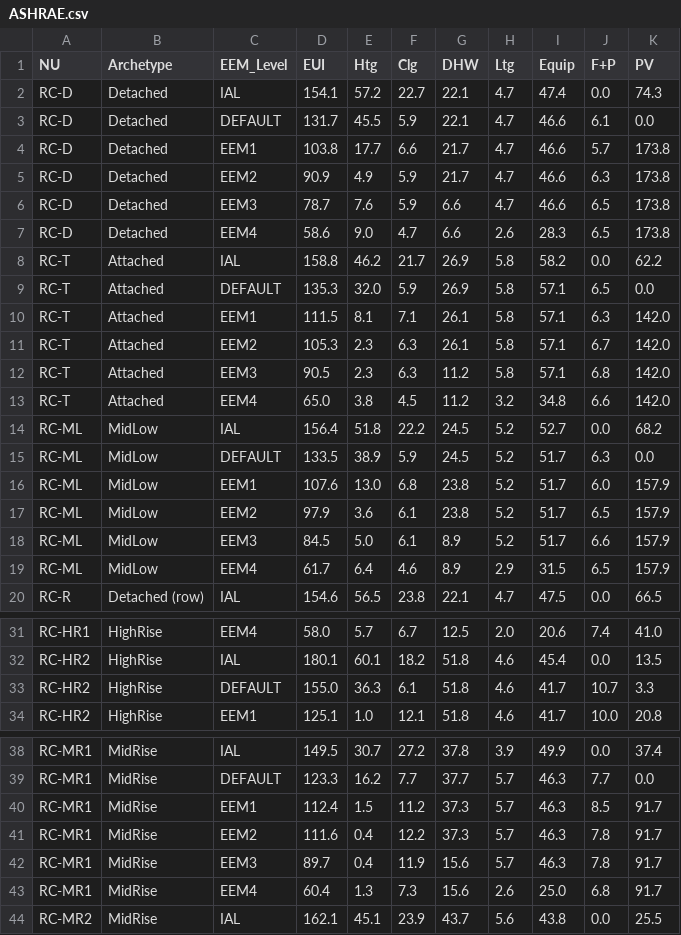
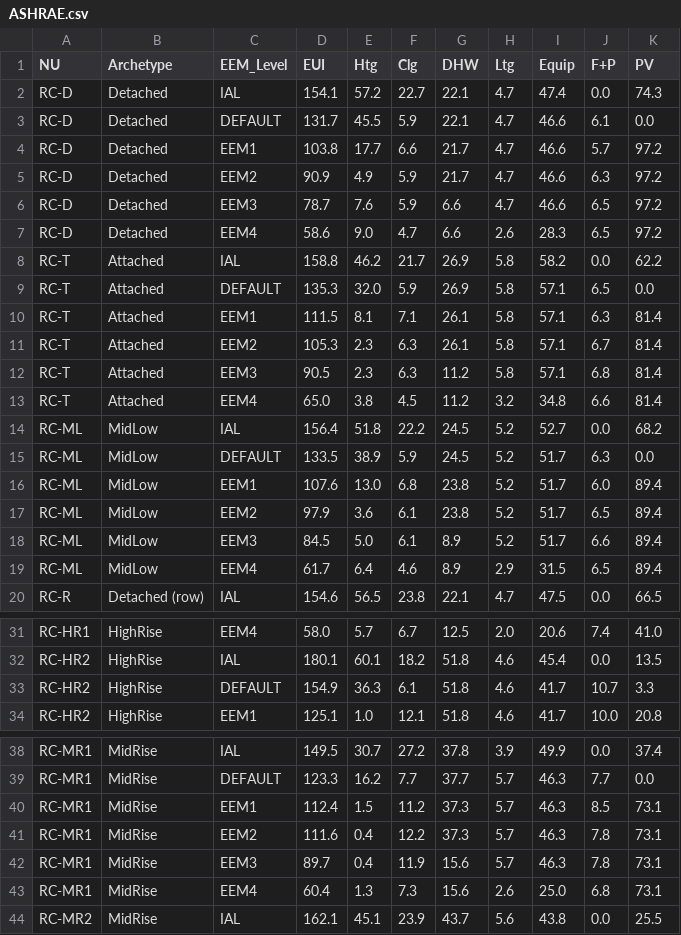
Before and after one commit to orcunkoraliseri/NEXA-web, a CSV file: Templates/ASHRAE.csv, drawn as a sheet; only a part is shown, gaps mark what is left out.

```diff
--- a/Templates/ASHRAE.csv
+++ b/Templates/ASHRAE.csv
@@ -3,18 +3,18 @@ RC-D,Detached,IAL,154.1,57.2,22.7,22.1,4.7,47.4,0.0,74.3
 RC-D,Detached,DEFAULT,131.7,45.5,5.9,22.1,4.7,46.6,6.1,0.0
-RC-D,Detached,EEM1,103.8,17.7,6.6,21.7,4.7,46.6,5.7,173.8
-RC-D,Detached,EEM2,90.9,4.9,5.9,21.7,4.7,46.6,6.3,173.8
-RC-D,Detached,EEM3,78.7,7.6,5.9,6.6,4.7,46.6,6.5,173.8
-RC-D,Detached,EEM4,58.6,9.0,4.7,6.6,2.6,28.3,6.5,173.8
+RC-D,Detached,EEM1,103.8,17.7,6.6,21.7,4.7,46.6,5.7,97.2
+RC-D,Detached,EEM2,90.9,4.9,5.9,21.7,4.7,46.6,6.3,97.2
+RC-D,Detached,EEM3,78.7,7.6,5.9,6.6,4.7,46.6,6.5,97.2
+RC-D,Detached,EEM4,58.6,9.0,4.7,6.6,2.6,28.3,6.5,97.2
 RC-T,Attached,IAL,158.8,46.2,21.7,26.9,5.8,58.2,0.0,62.2
 RC-T,Attached,DEFAULT,135.3,32.0,5.9,26.9,5.8,57.1,6.5,0.0
-RC-T,Attached,EEM1,111.5,8.1,7.1,26.1,5.8,57.1,6.3,142.0
-RC-T,Attached,EEM2,105.3,2.3,6.3,26.1,5.8,57.1,6.7,142.0
-RC-T,Attached,EEM3,90.5,2.3,6.3,11.2,5.8,57.1,6.8,142.0
-RC-T,Attached,EEM4,65.0,3.8,4.5,11.2,3.2,34.8,6.6,142.0
+RC-T,Attached,EEM1,111.5,8.1,7.1,26.1,5.8,57.1,6.3,81.4
+RC-T,Attached,EEM2,105.3,2.3,6.3,26.1,5.8,57.1,6.7,81.4
+RC-T,Attached,EEM3,90.5,2.3,6.3,11.2,5.8,57.1,6.8,81.4
+RC-T,Attached,EEM4,65.0,3.8,4.5,11.2,3.2,34.8,6.6,81.4
 RC-ML,MidLow,IAL,156.4,51.8,22.2,24.5,5.2,52.7,0.0,68.2
 RC-ML,MidLow,DEFAULT,133.5,38.9,5.9,24.5,5.2,51.7,6.3,0.0
-RC-ML,MidLow,EEM1,107.6,13.0,6.8,23.8,5.2,51.7,6.0,157.9
-RC-ML,MidLow,EEM2,97.9,3.6,6.1,23.8,5.2,51.7,6.5,157.9
-RC-ML,MidLow,EEM3,84.5,5.0,6.1,8.9,5.2,51.7,6.6,157.9
-RC-ML,MidLow,EEM4,61.7,6.4,4.6,8.9,2.9,31.5,6.5,157.9
+RC-ML,MidLow,EEM1,107.6,13.0,6.8,23.8,5.2,51.7,6.0,89.4
+RC-ML,MidLow,EEM2,97.9,3.6,6.1,23.8,5.2,51.7,6.5,89.4
+RC-ML,MidLow,EEM3,84.5,5.0,6.1,8.9,5.2,51.7,6.6,89.4
+RC-ML,MidLow,EEM4,61.7,6.4,4.6,8.9,2.9,31.5,6.5,89.4
 RC-R,Detached (row),IAL,154.6,56.5,23.8,22.1,4.7,47.5,0.0,66.5
@@ -32,3 +32,3 @@ RC-HR1,HighRise,EEM4,58.0,5.7,6.7,12.5,2.0,20.6,7.4,41.0
 RC-HR2,HighRise,IAL,180.1,60.1,18.2,51.8,4.6,45.4,0.0,13.5
-RC-HR2,HighRise,DEFAULT,155.0,36.3,6.1,51.8,4.6,41.7,10.7,3.3
+RC-HR2,HighRise,DEFAULT,154.9,36.3,6.1,51.8,4.6,41.7,10.7,3.3
 RC-HR2,HighRise,EEM1,125.1,1.0,12.1,51.8,4.6,41.7,10.0,20.8
@@ -39,6 +39,6 @@ RC-MR1,MidRise,IAL,149.5,30.7,27.2,37.8,3.9,49.9,0.0,37.4
 RC-MR1,MidRise,DEFAULT,123.3,16.2,7.7,37.7,5.7,46.3,7.7,0.0
-RC-MR1,MidRise,EEM1,112.4,1.5,11.2,37.3,5.7,46.3,8.5,91.7
-RC-MR1,MidRise,EEM2,111.6,0.4,12.2,37.3,5.7,46.3,7.8,91.7
-RC-MR1,MidRise,EEM3,89.7,0.4,11.9,15.6,5.7,46.3,7.8,91.7
-RC-MR1,MidRise,EEM4,60.4,1.3,7.3,15.6,2.6,25.0,6.8,91.7
+RC-MR1,MidRise,EEM1,112.4,1.5,11.2,37.3,5.7,46.3,8.5,73.1
+RC-MR1,MidRise,EEM2,111.6,0.4,12.2,37.3,5.7,46.3,7.8,73.1
+RC-MR1,MidRise,EEM3,89.7,0.4,11.9,15.6,5.7,46.3,7.8,73.1
+RC-MR1,MidRise,EEM4,60.4,1.3,7.3,15.6,2.6,25.0,6.8,73.1
 RC-MR2,MidRise,IAL,162.1,45.1,23.9,43.7,5.6,43.8,0.0,25.5
```
Also changed, not shown: Templates/CAN_MTL.csv, Templates/PV_generation.csv, 2 other files.
